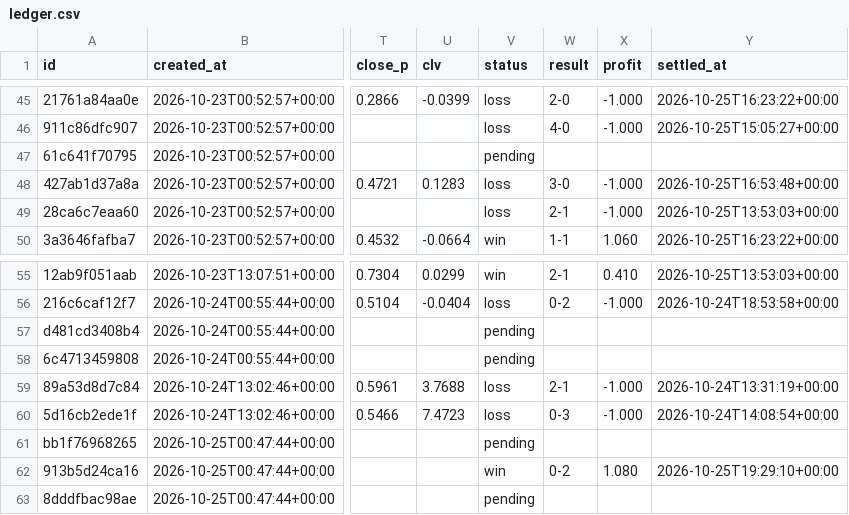
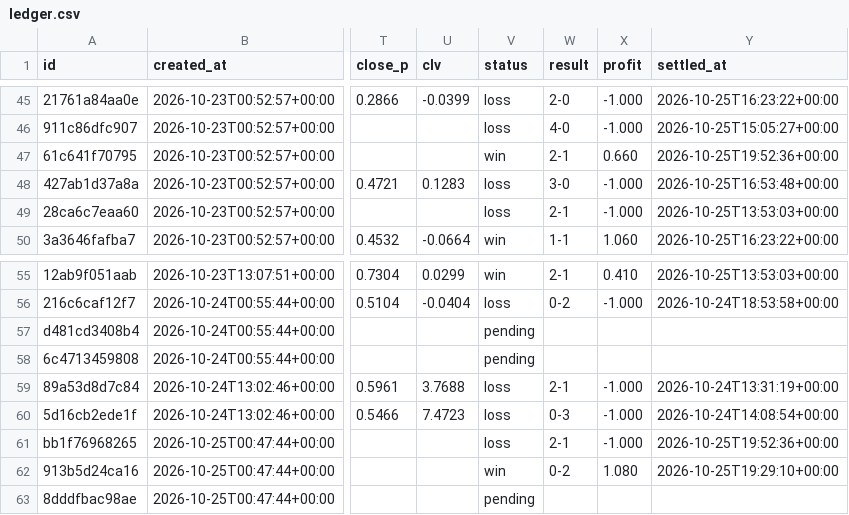
Before and after one commit to panchiyu1-cloud/sports-analyzer, a CSV file: data/ledger.csv, drawn as a sheet; only a part is shown, gaps mark what is left out; the diff names each change by its address in the sheet, - before the commit and + after, or states it on an @@ line.

```diff
--- a/data/ledger.csv
+++ b/data/ledger.csv
-V47 (status): pending
+V47 (status): win
-W47 (result): (empty)
+W47 (result): 2-1
-X47 (profit): (empty)
+X47 (profit): 0.660
-Y47 (settled_at): (empty)
+Y47 (settled_at): 2026-10-25T19:52:36+00:00
-V61 (status): pending
+V61 (status): loss
-W61 (result): (empty)
+W61 (result): 2-1
-X61 (profit): (empty)
+X61 (profit): -1.000
-Y61 (settled_at): (empty)
+Y61 (settled_at): 2026-10-25T19:52:36+00:00
```
Also changed, not shown: data/reviews/football.csv, 10 other files.
